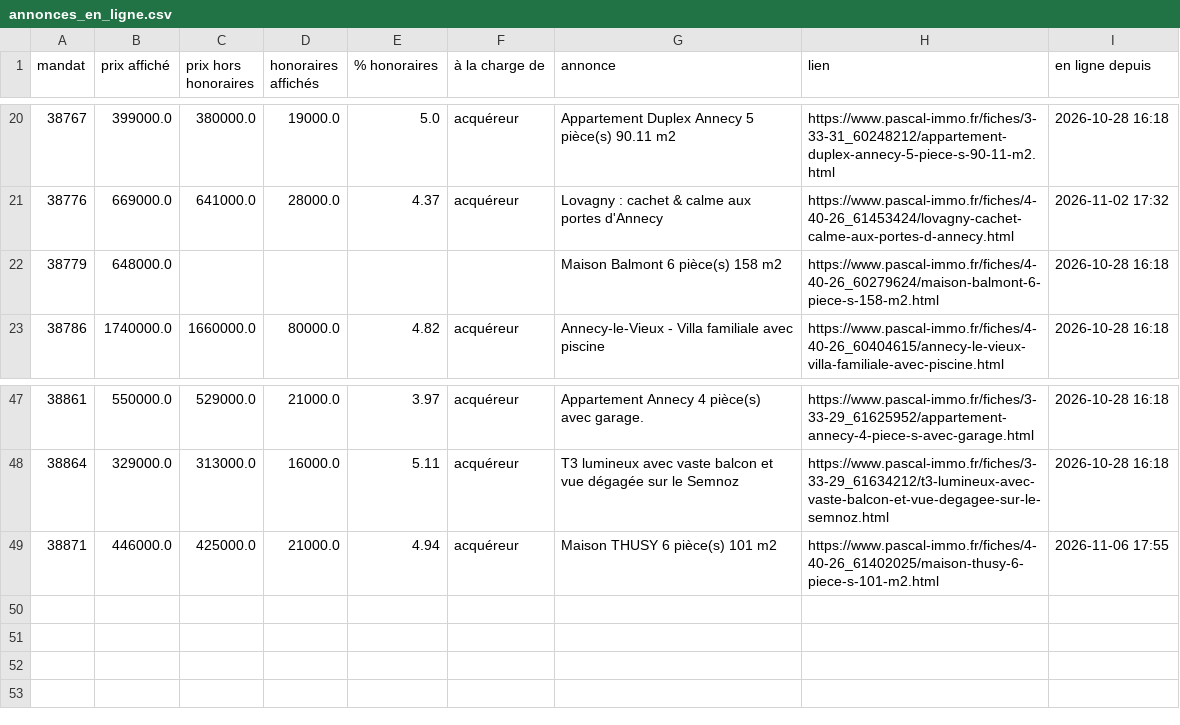
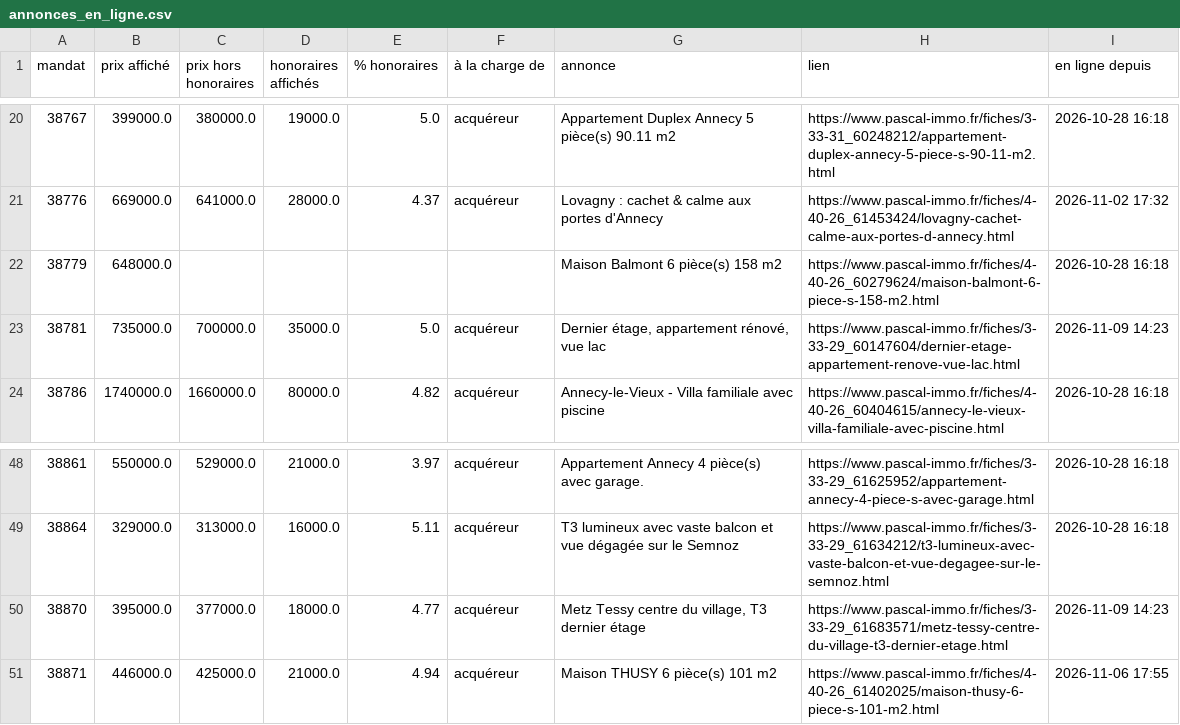
Before and after one commit to paulineberner74/veille-pascal-immo, a CSV file: data/annonces_en_ligne.csv, drawn as a sheet; only a part is shown, gaps mark what is left out.

```diff
--- a/data/annonces_en_ligne.csv
+++ b/data/annonces_en_ligne.csv
@@ -22,2 +22,3 @@
 38779;648000.0;;;;;Maison Balmont 6 pièce(s) 158 m2;https://www.pascal-immo.fr/fiches/4-40-26_60279624/maison-balmont-6-piece-s-158-m2.html;2026-10-28 16:18
+38781;735000.0;700000.0;35000.0;5.0;acquéreur;Dernier étage, appartement rénové, vue lac;https://www.pascal-immo.fr/fiches/3-33-29_60147604/dernier-etage-appartement-renove-vue-lac.html;2026-11-09 14:23
 38786;1740000.0;1660000.0;80000.0;4.82;acquéreur;Annecy-le-Vieux - Villa familiale avec piscine;https://www.pascal-immo.fr/fiches/4-40-26_60404615/annecy-le-vieux-villa-familiale-avec-piscine.html;2026-10-28 16:18
@@ -48,2 +49,3 @@
 38864;329000.0;313000.0;16000.0;5.11;acquéreur;T3 lumineux avec vaste balcon et vue dégagée sur le Semnoz;https://www.pascal-immo.fr/fiches/3-33-29_61634212/t3-lumineux-avec-vaste-balcon-et-vue-degagee-sur-le-semnoz.html;2026-10-28 16:18
+38870;395000.0;377000.0;18000.0;4.77;acquéreur;Metz Tessy centre du village, T3 dernier étage;https://www.pascal-immo.fr/fiches/3-33-29_61683571/metz-tessy-centre-du-village-t3-dernier-etage.html;2026-11-09 14:23
 38871;446000.0;425000.0;21000.0;4.94;acquéreur;Maison THUSY 6 pièce(s) 101 m2;https://www.pascal-immo.fr/fiches/4-40-26_61402025/maison-thusy-6-piece-s-101-m2.html;2026-11-06 17:55
```
Also changed, not shown: data/historique.csv, 1 other file.
